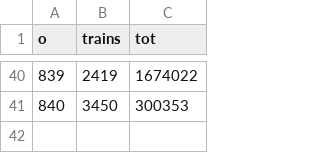
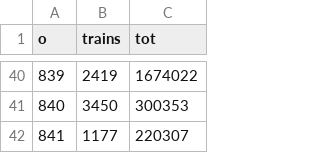
Before and after one commit to charcoalcharts-open/data, a CSV file: countytrains/ot1.csv, drawn as a sheet; only a part is shown, gaps mark what is left out; the diff names each change by its address in the sheet, - before the commit and + after, or states it on an @@ line.

Commit message:
801 - 841

```diff
--- a/countytrains/ot1.csv
+++ b/countytrains/ot1.csv
+row 42: 841 | 1177 | 220307
```
